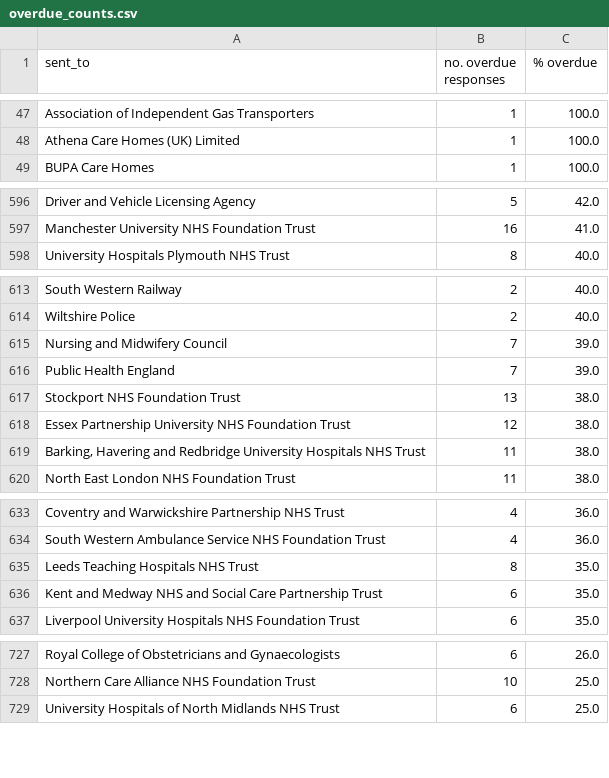
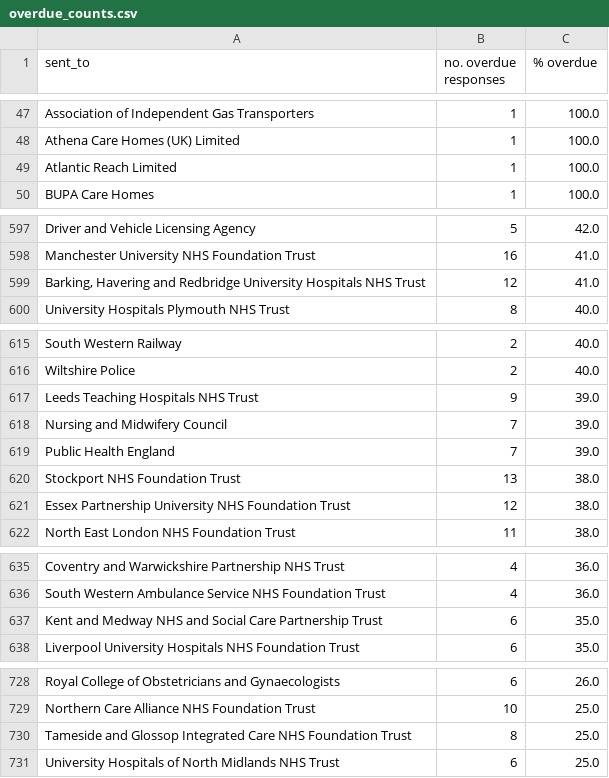
Before and after one commit to georgiarichards/preventabledeathstracker, a CSV file: src/analyse/counts/data/sent/reg28_by_status/counts/overdue_counts.csv, drawn as a sheet; only a part is shown, gaps mark what is left out; the diff covers the shown part only.

```diff
--- a/src/analyse/counts/data/sent/reg28_by_status/counts/overdue_counts.csv
+++ b/src/analyse/counts/data/sent/reg28_by_status/counts/overdue_counts.csv
@@ -48,2 +48,3 @@ Association of Independent Gas Transporters,1,100.0
 Athena Care Homes (UK) Limited,1,100.0
+Atlantic Reach Limited,1,100.0
 BUPA Care Homes,1,100.0
@@ -597,2 +598,3 @@ Driver and Vehicle Licensing Agency,5,42.0
 Manchester University NHS Foundation Trust,16,41.0
+"Barking, Havering and Redbridge University Hospitals NHS Trust",12,41.0
 University Hospitals Plymouth NHS Trust,8,40.0
@@ -614,2 +616,3 @@ South Western Railway,2,40.0
 Wiltshire Police,2,40.0
+Leeds Teaching Hospitals NHS Trust,9,39.0
 Nursing and Midwifery Council,7,39.0
@@ -618,3 +621,2 @@ Stockport NHS Foundation Trust,13,38.0
 Essex Partnership University NHS Foundation Trust,12,38.0
-"Barking, Havering and Redbridge University Hospitals NHS Trust",11,38.0
 North East London NHS Foundation Trust,11,38.0
@@ -634,3 +636,2 @@ Coventry and Warwickshire Partnership NHS Trust,4,36.0
 South Western Ambulance Service NHS Foundation Trust,4,36.0
-Leeds Teaching Hospitals NHS Trust,8,35.0
 Kent and Medway NHS and Social Care Partnership Trust,6,35.0
@@ -728,2 +729,3 @@ Royal College of Obstetricians and Gynaecologists,6,26.0
 Northern Care Alliance NHS Foundation Trust,10,25.0
+Tameside and Glossop Integrated Care NHS Foundation Trust,8,25.0
 University Hospitals of North Midlands NHS Trust,6,25.0
```
Also changed, not shown: 1 removed row elsewhere in this file, src/analyse/counts/data/sent/reg28_by_status/counts/pending_counts.csv, src/analyse/counts/data/sent/reg28_by_status/counts/top30/top_30_pending_counts.csv, 22 other files.
